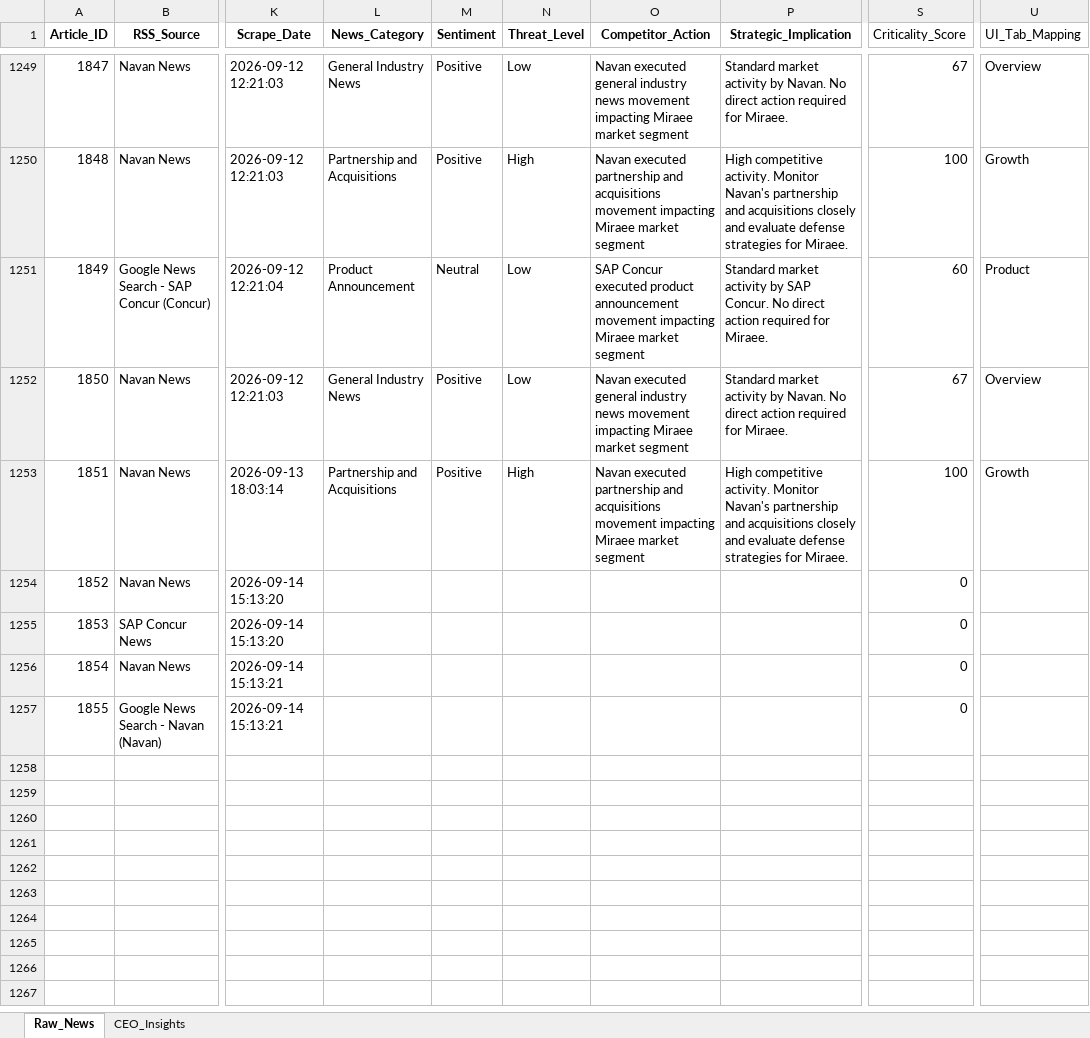
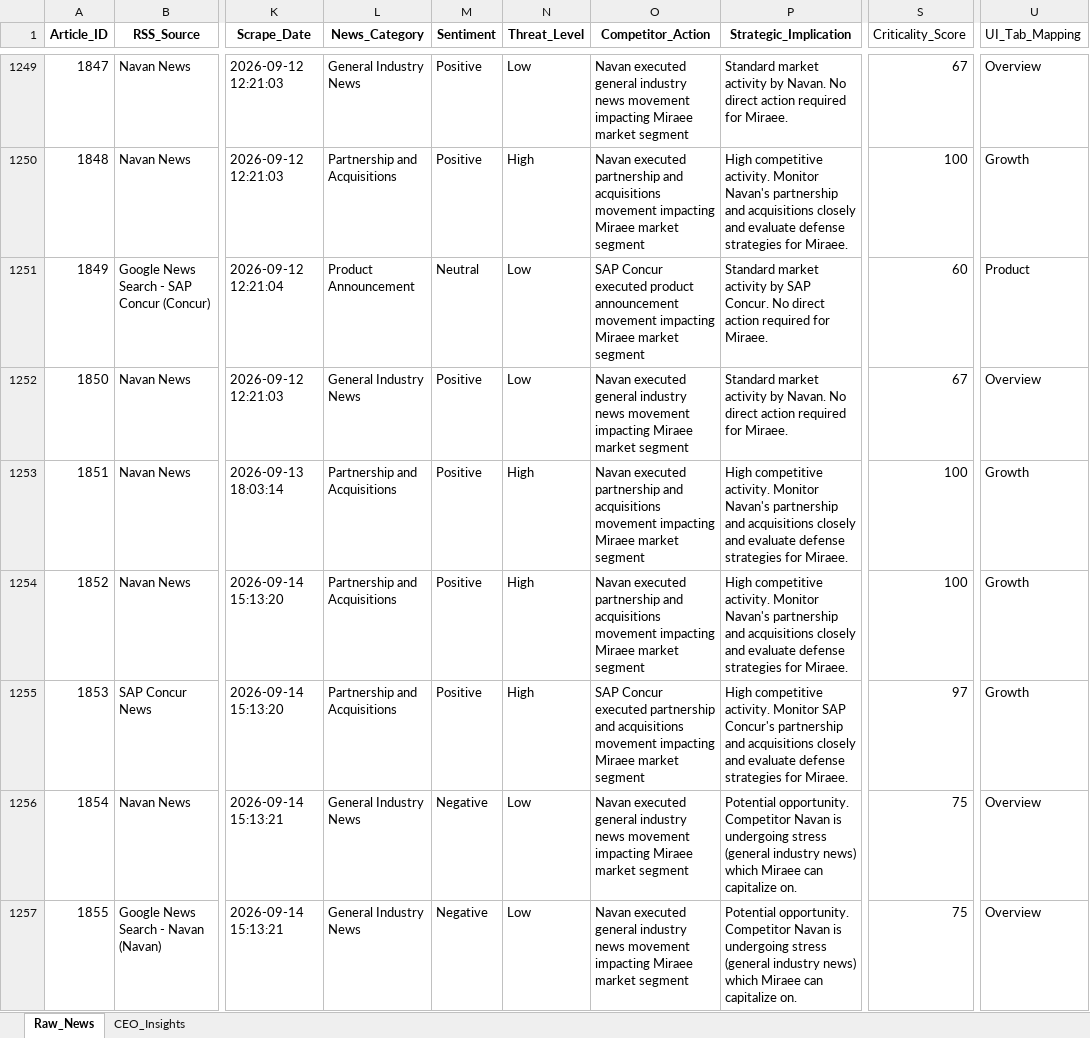
Before and after one commit to dmohanraj78/tabhidashboard, an Excel workbook: News_Intelligence/output/raw_news_database_Miraee.xlsx, sheet Raw_News, drawn as a sheet; only a part is shown, gaps mark what is left out; values as stored, in another font and other column widths than the file's, no borders; the diff names each change by its address in the sheet, - before the commit and + after, or states it on an @@ line.

```diff
--- a/News_Intelligence/output/raw_news_database_Miraee.xlsx (sheet Raw_News)
+++ b/News_Intelligence/output/raw_news_database_Miraee.xlsx (sheet Raw_News)
-L1254:L1255 (News_Category): (empty)
+L1254:L1255 (News_Category): Partnership and Acquisitions
-M1254:M1255 (Sentiment): (empty)
+M1254:M1255 (Sentiment): Positive
-N1254:N1255 (Threat_Level): (empty)
+N1254:N1255 (Threat_Level): High
-O1254 (Competitor_Action): (empty)
+O1254 (Competitor_Action): Navan executed partnership and acquisitions movement impacting Miraee market segment
-P1254 (Strategic_Implication): (empty)
+P1254 (Strategic_Implication): High competitive activity. Monitor Navan's partnership and acquisitions closely and evaluate defense strategies for Miraee.
-S1254 (Criticality_Score): 0
+S1254 (Criticality_Score): 100
-U1254:U1255 (UI_Tab_Mapping): (empty)
+U1254:U1255 (UI_Tab_Mapping): Growth
-O1255 (Competitor_Action): (empty)
+O1255 (Competitor_Action): SAP Concur executed partnership and acquisitions movement impacting Miraee market segment
-P1255 (Strategic_Implication): (empty)
+P1255 (Strategic_Implication): High competitive activity. Monitor SAP Concur's partnership and acquisitions closely and evaluate defense strategies for Miraee.
-S1255 (Criticality_Score): 0
+S1255 (Criticality_Score): 97
-L1256:L1257 (News_Category): (empty)
+L1256:L1257 (News_Category): General Industry News
-M1256:M1257 (Sentiment): (empty)
+M1256:M1257 (Sentiment): Negative
-N1256:N1257 (Threat_Level): (empty)
+N1256:N1257 (Threat_Level): Low
-O1256:O1257 (Competitor_Action): (empty)
+O1256:O1257 (Competitor_Action): Navan executed general industry news movement impacting Miraee market segment
-P1256:P1257 (Strategic_Implication): (empty)
+P1256:P1257 (Strategic_Implication): Potential opportunity. Competitor Navan is undergoing stress (general industry news) which Miraee can capitalize on.
-S1256:S1257 (Criticality_Score): 0
+S1256:S1257 (Criticality_Score): 75
-U1256:U1257 (UI_Tab_Mapping): (empty)
+U1256:U1257 (UI_Tab_Mapping): Overview
```
Also changed, not shown: News_Dashboard/data/raw_news_database_Miraee.xlsx, News_Dashboard/data/raw_news_database_Mondee.xlsx, 3 other files.
